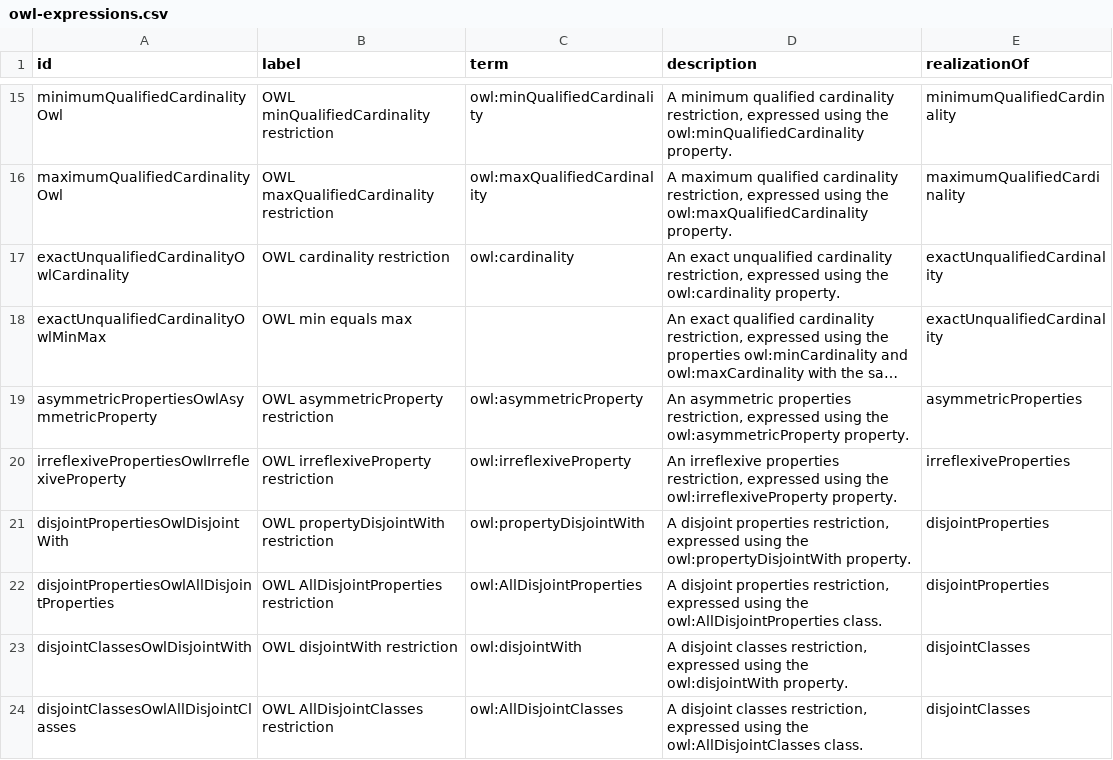
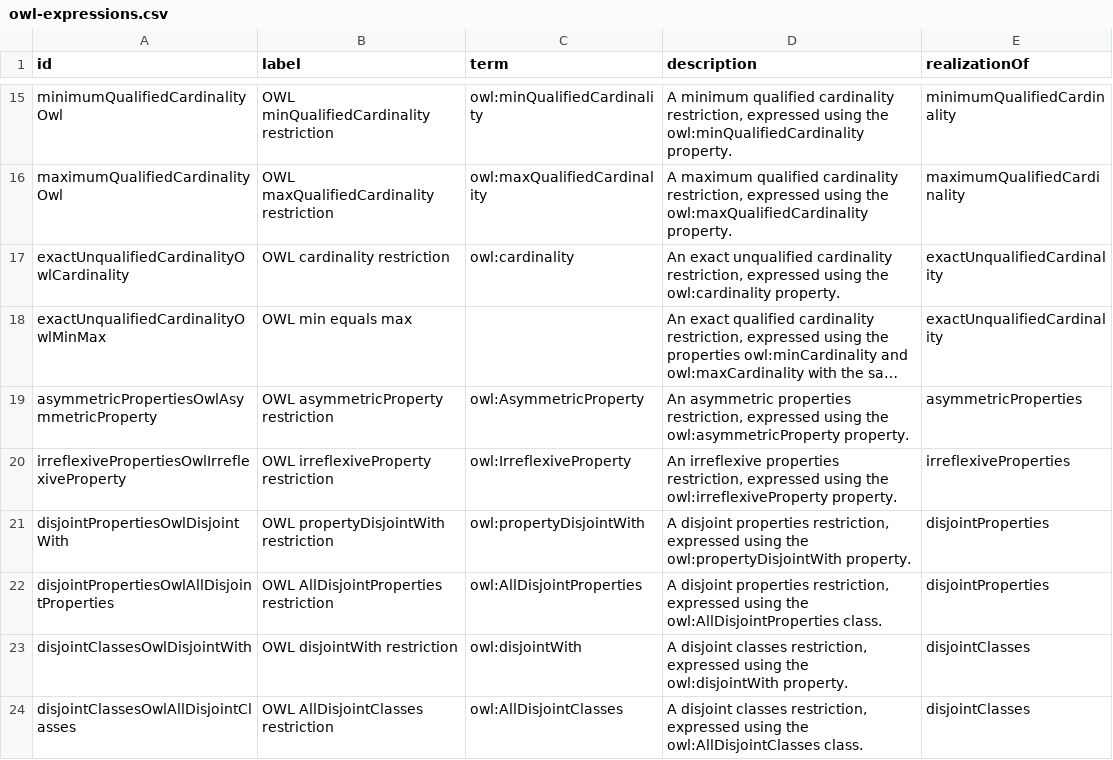
Before and after one commit to IDLabResearch/Montolo, a CSV file: montolo-raw/owl-expressions.csv, drawn as a sheet; only a part is shown, gaps mark what is left out; long unchanged cells end in …; the diff names each change by its address in the sheet, - before the commit and + after, or states it on an @@ line.

```diff
--- a/montolo-raw/owl-expressions.csv
+++ b/montolo-raw/owl-expressions.csv
-C19 (term): owl:asymmetricProperty
+C19 (term): owl:AsymmetricProperty
-C20 (term): owl:irreflexiveProperty
+C20 (term): owl:IrreflexiveProperty
```
Also changed, not shown: montolo-raw/shacl-expressions.csv.
